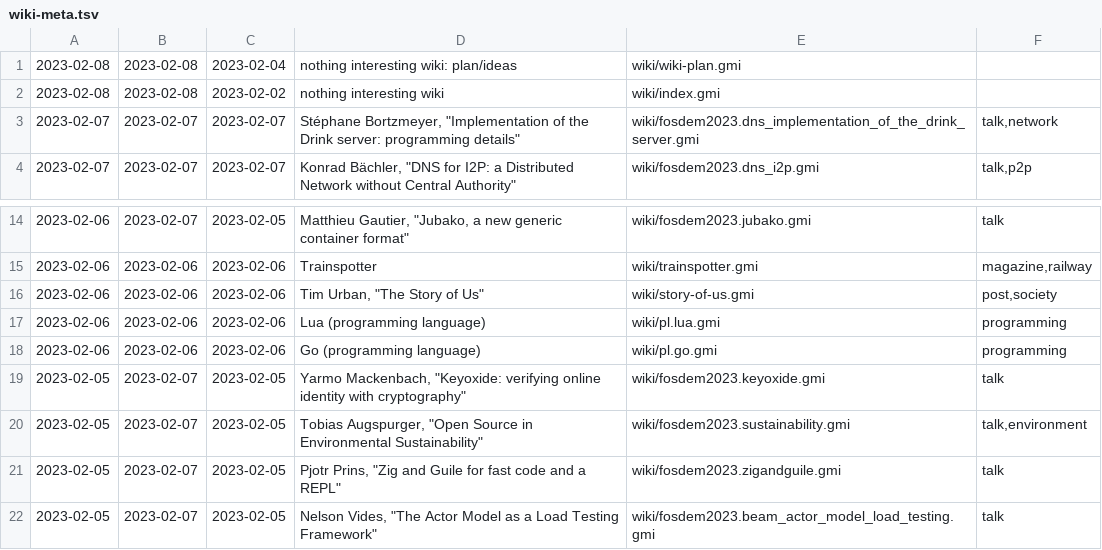
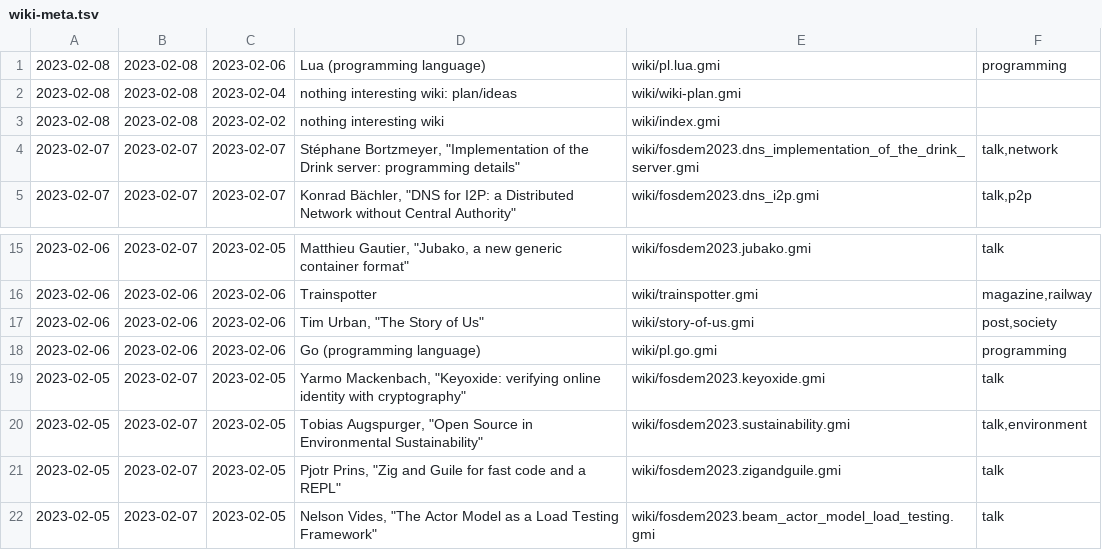
Before and after one commit to siiky/siiky.github.io, a TSV file: wiki-meta.tsv, drawn as a sheet; only a part is shown, gaps mark what is left out; removed rows and columns are numbered as before the commit, all else as after; the diff names each change by its address in the sheet, - before the commit and + after, or states it on an @@ line.

```diff
--- a/wiki-meta.tsv
+++ b/wiki-meta.tsv
+row 1: 2023-02-08 | 2023-02-08 | 2023-02-06 | Lua (programming language) | wiki/pl.lua.gmi | programming
-row 17: 2023-02-06 | 2023-02-06 | 2023-02-06 | Lua (programming language) | wiki/pl.lua.gmi | programming
```
Also changed, not shown: 9 other files.
